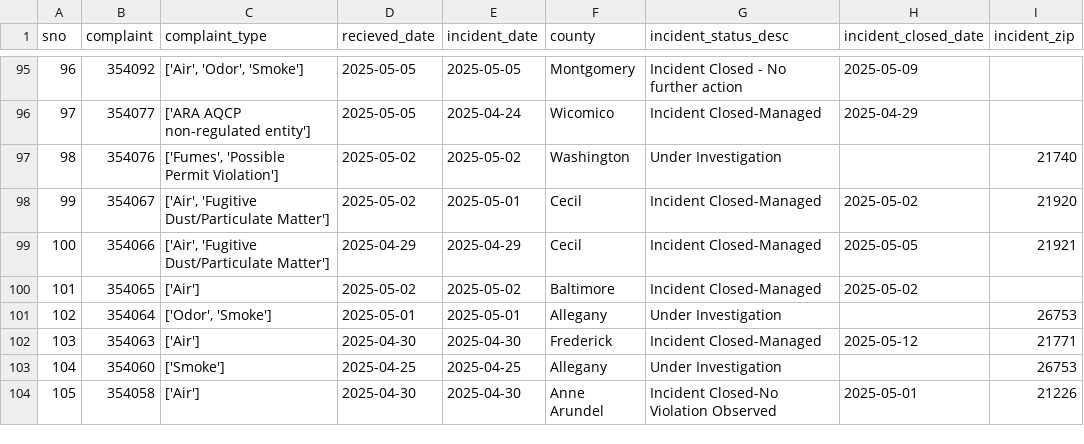
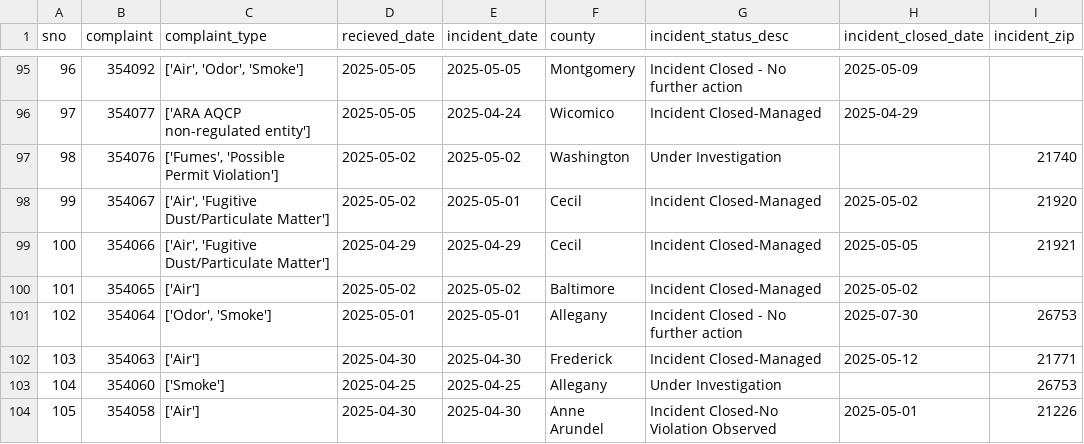
Before and after one commit to shmcminn/live-nicar-pipeline, a CSV file: exported_data/all_complaints.csv, drawn as a sheet; only a part is shown, gaps mark what is left out.

Commit message:
Automated commit from GitHub Actions

```diff
--- a/exported_data/all_complaints.csv
+++ b/exported_data/all_complaints.csv
@@ -100,3 +100,3 @@ sno,complaint,complaint_type,recieved_date,incident_date,county,incident_status_
 101,354065,['Air'],2025-05-02,2025-05-02,Baltimore,Incident Closed-Managed,2025-05-02,
-102,354064,"['Odor', 'Smoke']",2025-05-01,2025-05-01,Allegany,Under Investigation,,26753
+102,354064,"['Odor', 'Smoke']",2025-05-01,2025-05-01,Allegany,Incident Closed - No further action,2025-07-30,26753
 103,354063,['Air'],2025-04-30,2025-04-30,Frederick,Incident Closed-Managed,2025-05-12,21771
```
